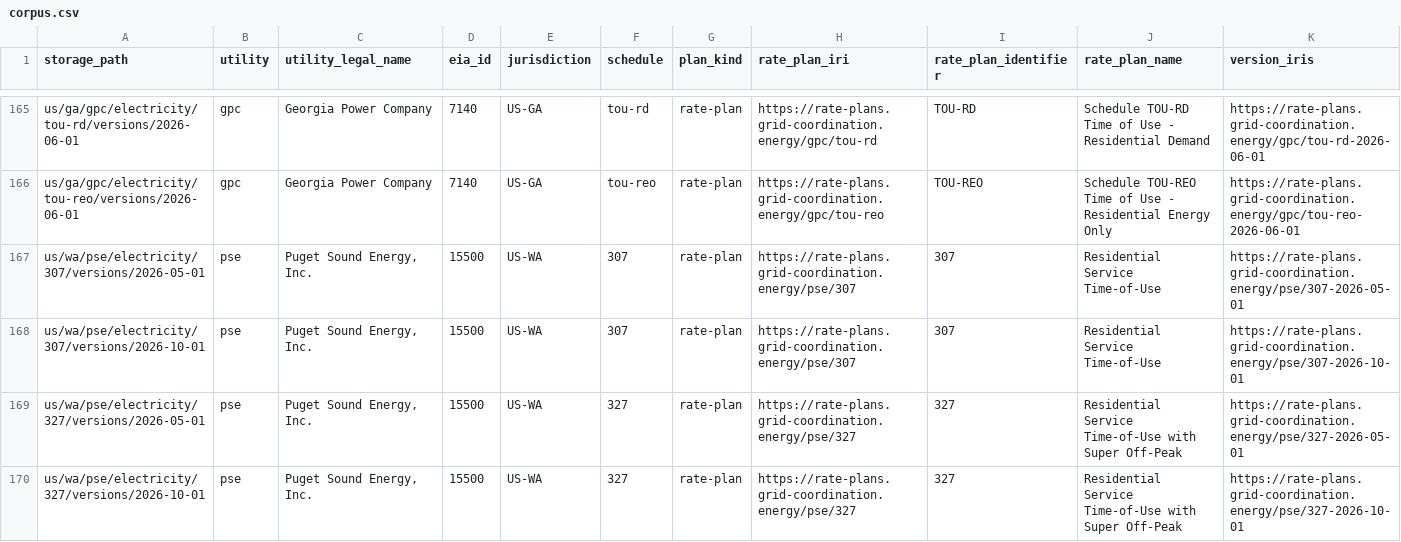
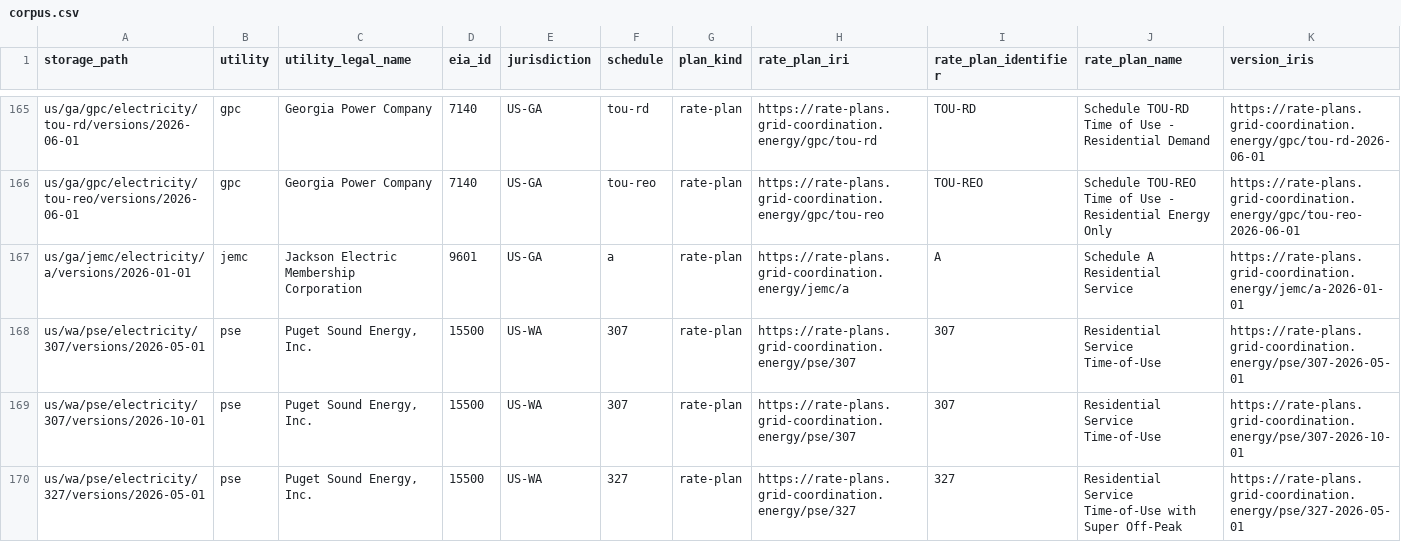
Before and after one commit to GreenButtonAlliance/urpx-rate-plans, a CSV file: catalog/corpus.csv, drawn as a sheet; only a part is shown, gaps mark what is left out; the shorter side is filled out with more unchanged rows; rows hold the shown columns only; the diff names each change by its address in the sheet, - before the commit and + after, or states it on an @@ line.

```diff
--- a/catalog/corpus.csv
+++ b/catalog/corpus.csv
+row 167: us/ga/jemc/electricity/a/versions/2026-01-01 | jemc | Jackson Electric Membership Corporation | 9601 | US-GA | a | rate-plan | https://rate-plans.grid-coordination.energy/jemc/a | A | Schedule A Residential Service | https://rate-plans.grid-coordination.energy/jemc/a-2026-01-01
```
Also changed, not shown: 19 other files.
